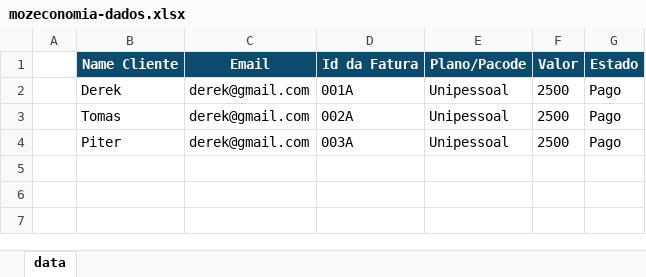
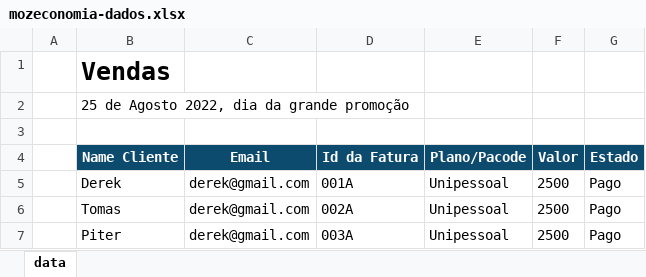
Before and after one commit to Ogolfim/user-moz, an Excel workbook: src/texts/useCases/static/mozeconomia-dados.xlsx, sheet data, drawn as a sheet; values as stored, in another font and other column widths than the file's, no borders; the diff names each change by its address in the sheet, - before the commit and + after, or states it on an @@ line.

```diff
--- a/src/texts/useCases/static/mozeconomia-dados.xlsx (sheet data)
+++ b/src/texts/useCases/static/mozeconomia-dados.xlsx (sheet data)
+row 1:  | Vendas
+row 2:  | 25 de Agosto 2022, dia da grande promoção
+row 3: (empty)
```
Also changed, not shown: 7 other files.
